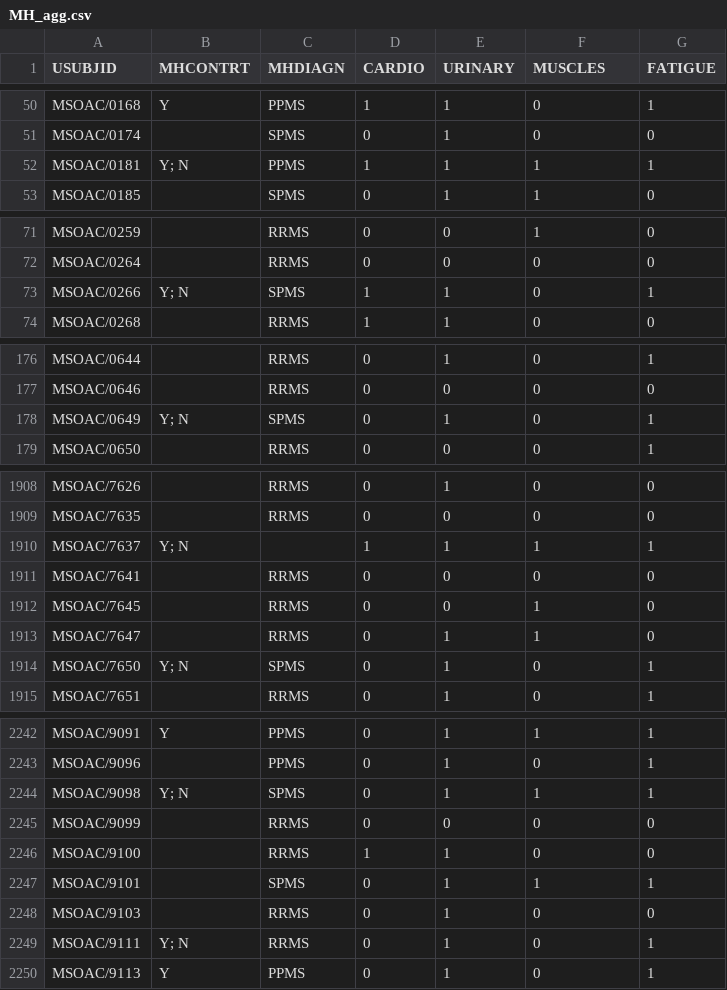
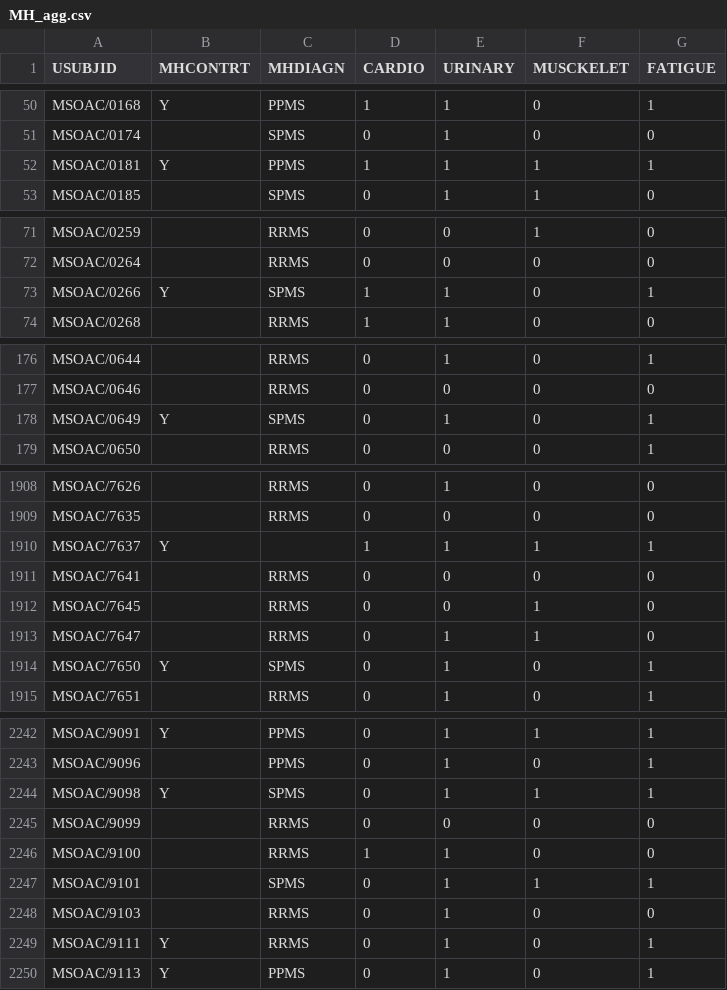
Before and after one commit to lennertvanh/Thesis_Sofia_Lennert, a CSV file: new_data/MH_agg.csv, drawn as a sheet; only a part is shown, gaps mark what is left out; the diff covers the shown part only.

```diff
--- a/new_data/MH_agg.csv
+++ b/new_data/MH_agg.csv
@@ -1 +1 @@
-USUBJID,MHCONTRT,MHDIAGN,CARDIO,URINARY,MUSCLES,FATIGUE
+USUBJID,MHCONTRT,MHDIAGN,CARDIO,URINARY,MUSCKELET,FATIGUE
@@ -51,3 +51,3 @@ MSOAC/0168,Y,PPMS,1,1,0,1
 MSOAC/0174,,SPMS,0,1,0,0
-MSOAC/0181,Y; N,PPMS,1,1,1,1
+MSOAC/0181,Y,PPMS,1,1,1,1
 MSOAC/0185,,SPMS,0,1,1,0
@@ -72,3 +72,3 @@ MSOAC/0259,,RRMS,0,0,1,0
 MSOAC/0264,,RRMS,0,0,0,0
-MSOAC/0266,Y; N,SPMS,1,1,0,1
+MSOAC/0266,Y,SPMS,1,1,0,1
 MSOAC/0268,,RRMS,1,1,0,0
@@ -177,3 +177,3 @@ MSOAC/0644,,RRMS,0,1,0,1
 MSOAC/0646,,RRMS,0,0,0,0
-MSOAC/0649,Y; N,SPMS,0,1,0,1
+MSOAC/0649,Y,SPMS,0,1,0,1
 MSOAC/0650,,RRMS,0,0,0,1
@@ -1909,3 +1909,3 @@ MSOAC/7626,,RRMS,0,1,0,0
 MSOAC/7635,,RRMS,0,0,0,0
-MSOAC/7637,Y; N,,1,1,1,1
+MSOAC/7637,Y,,1,1,1,1
 MSOAC/7641,,RRMS,0,0,0,0
@@ -1913,3 +1913,3 @@ MSOAC/7645,,RRMS,0,0,1,0
 MSOAC/7647,,RRMS,0,1,1,0
-MSOAC/7650,Y; N,SPMS,0,1,0,1
+MSOAC/7650,Y,SPMS,0,1,0,1
 MSOAC/7651,,RRMS,0,1,0,1
@@ -2243,3 +2243,3 @@ MSOAC/9091,Y,PPMS,0,1,1,1
 MSOAC/9096,,PPMS,0,1,0,1
-MSOAC/9098,Y; N,SPMS,0,1,1,1
+MSOAC/9098,Y,SPMS,0,1,1,1
 MSOAC/9099,,RRMS,0,0,0,0
@@ -2248,3 +2248,3 @@ MSOAC/9101,,SPMS,0,1,1,1
 MSOAC/9103,,RRMS,0,1,0,0
-MSOAC/9111,Y; N,RRMS,0,1,0,1
+MSOAC/9111,Y,RRMS,0,1,0,1
 MSOAC/9113,Y,PPMS,0,1,0,1
```
Also changed, not shown: 55 edited cells elsewhere in this file, 1 other file.
